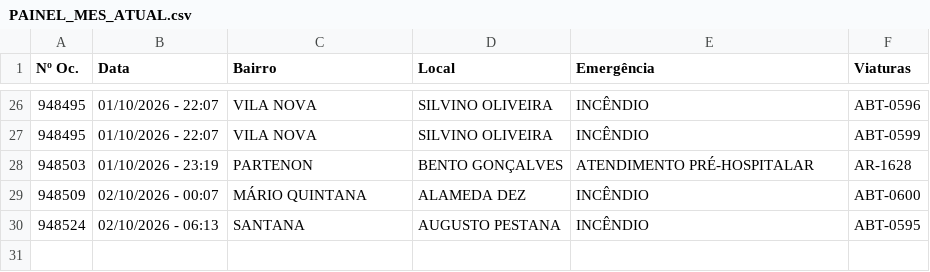
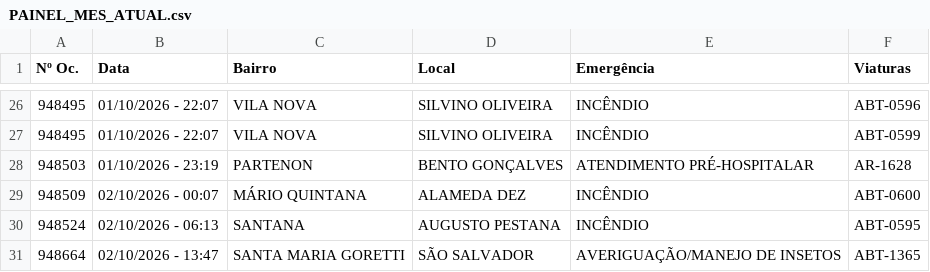
Before and after one commit to ciabm-1bbm/site, a CSV file: dados/PAINEL_MES_ATUAL.csv, drawn as a sheet; only a part is shown, gaps mark what is left out; the diff names each change by its address in the sheet, - before the commit and + after, or states it on an @@ line.

```diff
--- a/dados/PAINEL_MES_ATUAL.csv
+++ b/dados/PAINEL_MES_ATUAL.csv
+row 31: 948664 | 02/10/2026 - 13:47 | SANTA MARIA GORETTI | SÃO SALVADOR | AVERIGUAÇÃO/MANEJO DE INSETOS | ABT-1365
```
